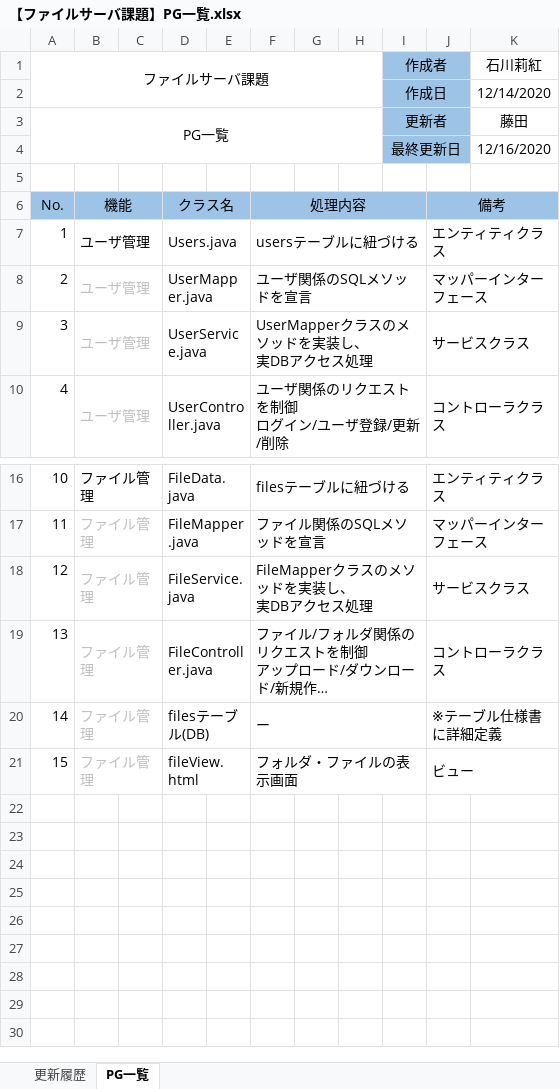
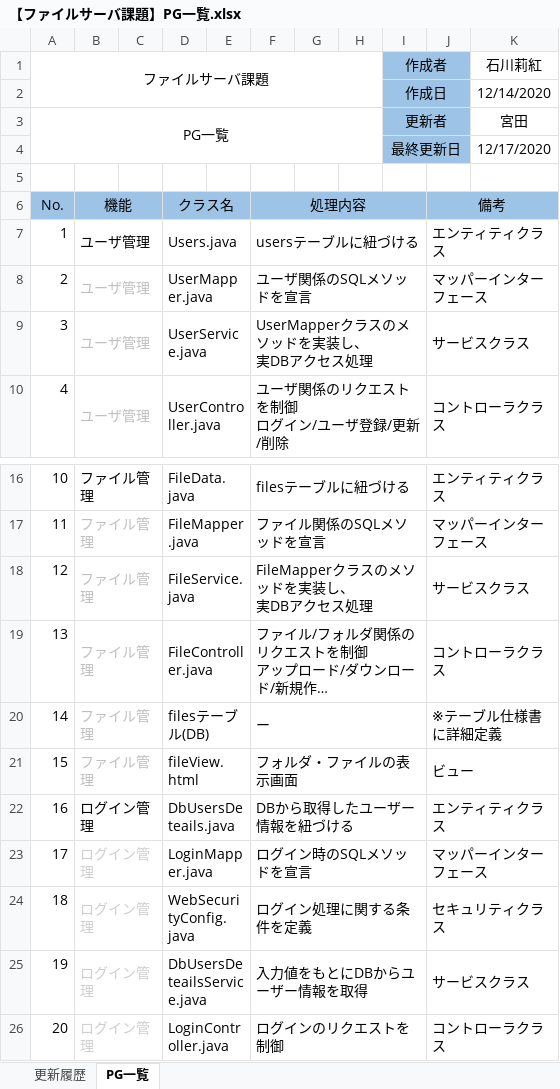
Before and after one commit to hirane/spring-project, an Excel workbook: document/【ファイルサーバ課題】PG一覧.xlsx, sheet PG一覧, drawn as a sheet; only a part is shown, gaps mark what is left out; long unchanged cells end in …; values as stored, in another font and other column widths than the file's, no borders; the diff names each change by its address in the sheet, - before the commit and + after, or states it on an @@ line.

```diff
--- a/document/【ファイルサーバ課題】PG一覧.xlsx (sheet PG一覧)
+++ b/document/【ファイルサーバ課題】PG一覧.xlsx (sheet PG一覧)
-K3 (石川莉紅): 藤田
+K3 (石川莉紅): 宮田
-K4 (石川莉紅): 12/16/2020
+K4 (石川莉紅): 12/17/2020
+row 22: 16 | ログイン管理 |  | DbUsersDeteails.java |  | DBから取得したユーザー情報を紐づける |  |  |  | エンティティクラス
+row 23: 17 | ログイン管理 |  | LoginMapper.java |  | ログイン時のSQLメソッドを宣言 |  |  |  | マッパーインターフェース
+row 24: 18 | ログイン管理 |  | WebSecurityConfig.java |  | ログイン処理に関する条件を定義 |  |  |  | セキュリティクラス
+row 25: 19 | ログイン管理 |  | DbUsersDeteailsService.java |  | 入力値をもとにDBからユーザー情報を取得 |  |  |  | サービスクラス
+row 26: 20 | ログイン管理 |  | LoginController.java |  | ログインのリクエストを制御 |  |  |  | コントローラクラス
```
Also changed, not shown: sheet 更新履歴, document/【ファイルサーバ課題】シーケンス図.xlsx.
